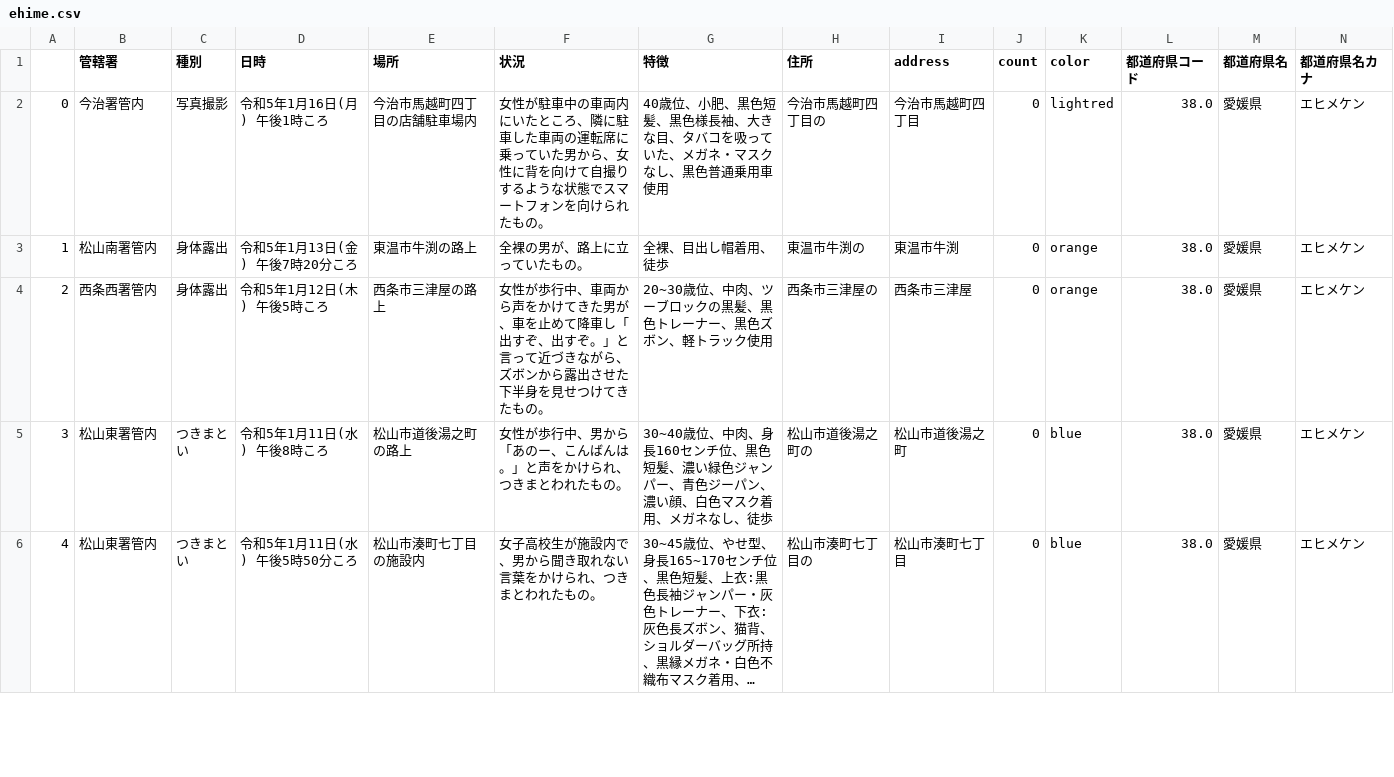
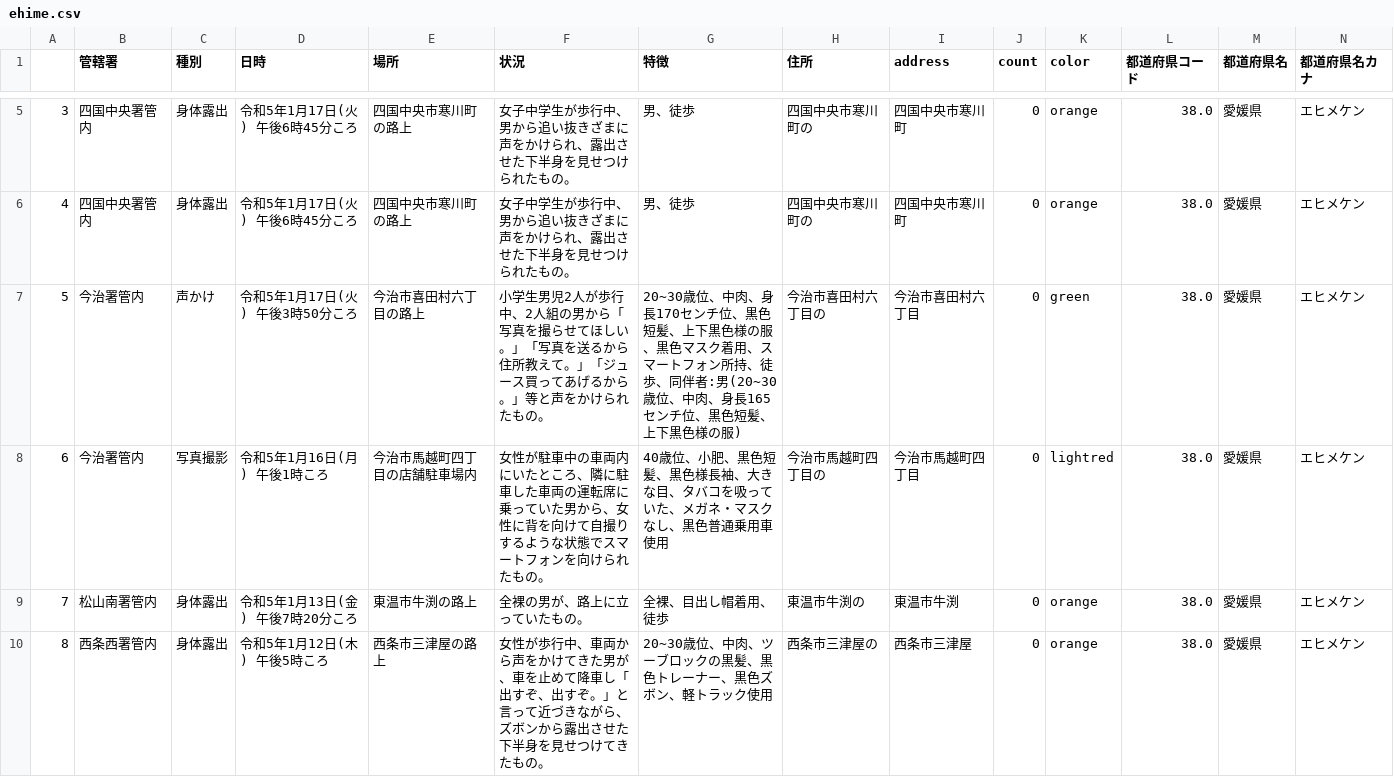
Before and after one commit to imabari/fushinsha_map, a CSV file: ehime.csv, drawn as a sheet; only a part is shown, gaps mark what is left out; the shorter side is filled out with more unchanged rows; long unchanged cells end in …; addresses are those after the commit; rows hold the shown columns only; the diff covers the shown part only; the diff names each change by its address in the sheet, - before the commit and + after, or states it on an @@ line.

```diff
--- a/ehime.csv
+++ b/ehime.csv
+row 5: 3 | 四国中央署管内 | 身体露出 | 令和5年1月17日(火) 午後6時45分ころ | 四国中央市寒川町の路上 | 女子中学生が歩行中、男から追い抜きざまに声をかけられ、露出させた下半身を見せつけられたもの。 | 男、徒歩 | 四国中央市寒川町の | 四国中央市寒川町 | 0 | orange | 38.0 | 愛媛県 | エヒメケン
+row 6: 4 | 四国中央署管内 | 身体露出 | 令和5年1月17日(火) 午後6時45分ころ | 四国中央市寒川町の路上 | 女子中学生が歩行中、男から追い抜きざまに声をかけられ、露出させた下半身を見せつけられたもの。 | 男、徒歩 | 四国中央市寒川町の | 四国中央市寒川町 | 0 | orange | 38.0 | 愛媛県 | エヒメケン
+row 7: 5 | 今治署管内 | 声かけ | 令和5年1月17日(火) 午後3時50分ころ | 今治市喜田村六丁目の路上 | 小学生男児2人が歩行中、2人組の男から「写真を撮らせてほしい。」「写真を送るから住所教えて。」「ジュース買ってあげるから。」等と声をかけられたもの。 | 20~30歳位、中肉、身長170センチ位、黒色短髪、上下黒色様の服、黒色マスク着用、スマートフォン所持、徒歩、同伴者:男(20~30歳位、中肉、身長165センチ位、黒色短髪、上下黒色様の服) | 今治市喜田村六丁目の | 今治市喜田村六丁目 | 0 | green | 38.0 | 愛媛県 | エヒメケン
@@ column A renumbered from row 8 down @@
```
Also changed, not shown: 4 added rows elsewhere in this file, nan.csv, 1 other file.
